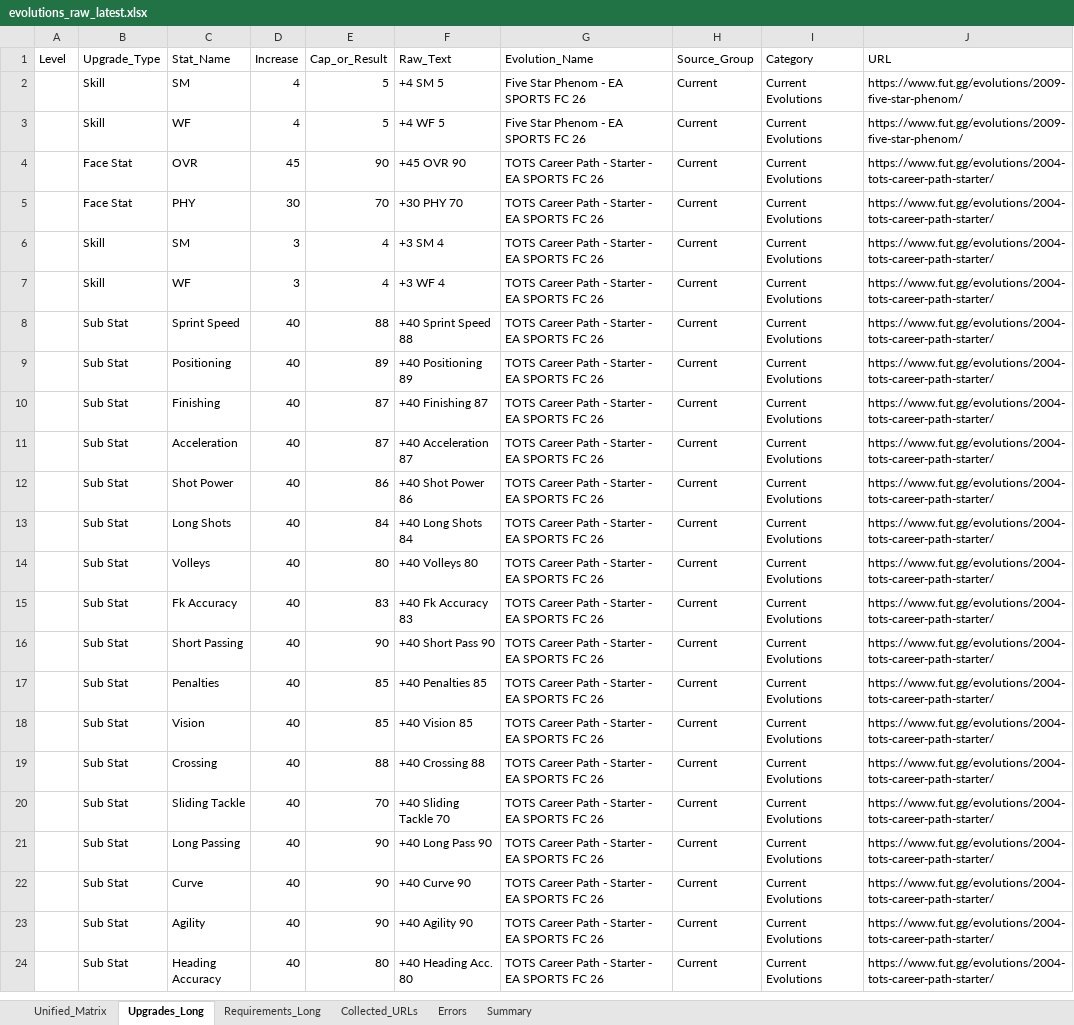
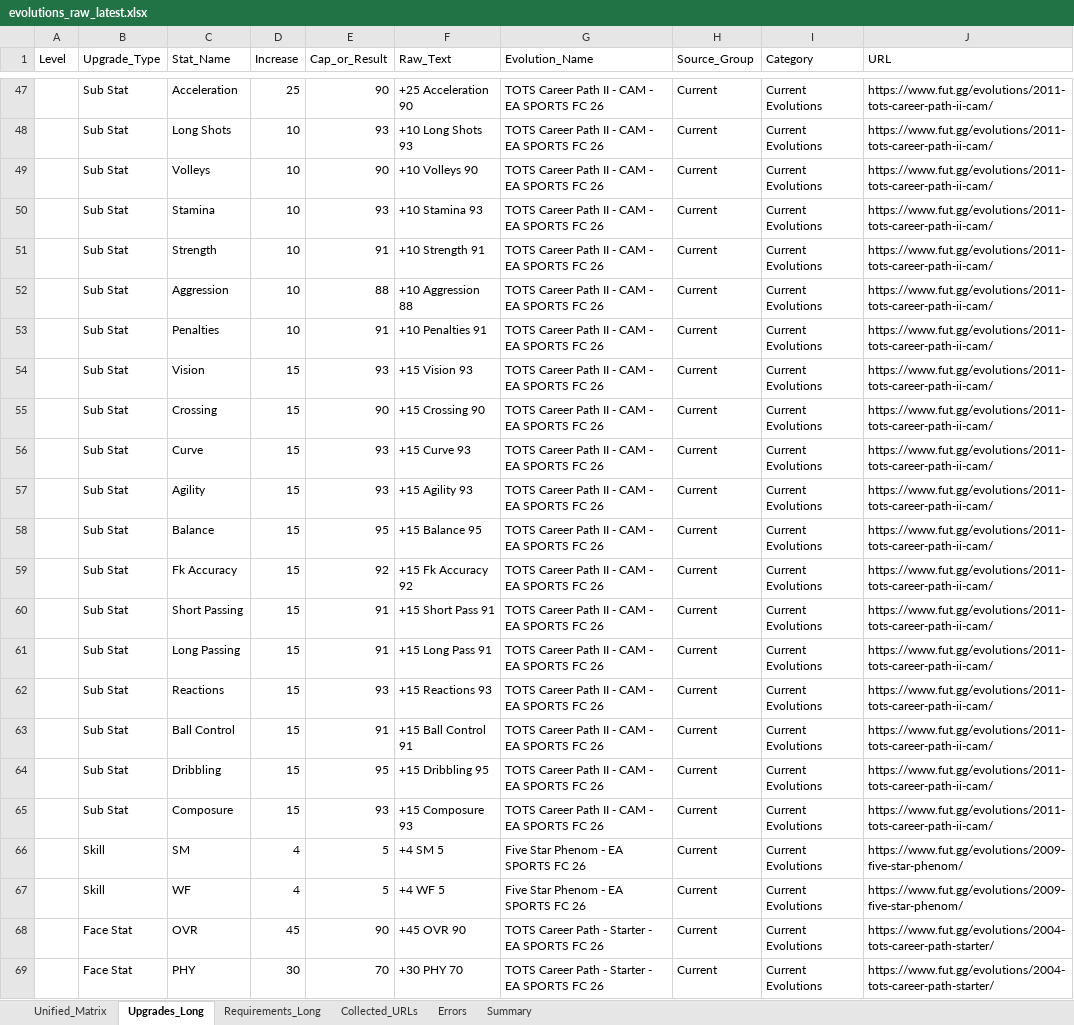
Before and after one commit to lemora87/futgg-objective-crawler, an Excel workbook: latest/evolutions_raw_latest.xlsx, sheet Upgrades_Long, drawn as a sheet; only a part is shown, gaps mark what is left out; the shorter side is filled out with more unchanged rows; values as stored, in another font and other column widths than the file's, no borders; the diff covers the shown part only; the diff names each change by its address in the sheet, - before the commit and + after, or states it on an @@ line.

```diff
--- a/latest/evolutions_raw_latest.xlsx (sheet Upgrades_Long)
+++ b/latest/evolutions_raw_latest.xlsx (sheet Upgrades_Long)
+row 47:  | Sub Stat | Acceleration | 25 | 90 | +25 Acceleration 90 | TOTS Career Path II - CAM - EA SPORTS FC 26 | Current | Current Evolutions | https://www.fut.gg/evolutions/2011-tots-career-path-ii-cam/
+row 48:  | Sub Stat | Long Shots | 10 | 93 | +10 Long Shots 93 | TOTS Career Path II - CAM - EA SPORTS FC 26 | Current | Current Evolutions | https://www.fut.gg/evolutions/2011-tots-career-path-ii-cam/
+row 49:  | Sub Stat | Volleys | 10 | 90 | +10 Volleys 90 | TOTS Career Path II - CAM - EA SPORTS FC 26 | Current | Current Evolutions | https://www.fut.gg/evolutions/2011-tots-career-path-ii-cam/
+row 50:  | Sub Stat | Stamina | 10 | 93 | +10 Stamina 93 | TOTS Career Path II - CAM - EA SPORTS FC 26 | Current | Current Evolutions | https://www.fut.gg/evolutions/2011-tots-career-path-ii-cam/
+row 51:  | Sub Stat | Strength | 10 | 91 | +10 Strength 91 | TOTS Career Path II - CAM - EA SPORTS FC 26 | Current | Current Evolutions | https://www.fut.gg/evolutions/2011-tots-career-path-ii-cam/
+row 52:  | Sub Stat | Aggression | 10 | 88 | +10 Aggression 88 | TOTS Career Path II - CAM - EA SPORTS FC 26 | Current | Current Evolutions | https://www.fut.gg/evolutions/2011-tots-career-path-ii-cam/
+row 53:  | Sub Stat | Penalties | 10 | 91 | +10 Penalties 91 | TOTS Career Path II - CAM - EA SPORTS FC 26 | Current | Current Evolutions | https://www.fut.gg/evolutions/2011-tots-career-path-ii-cam/
+row 54:  | Sub Stat | Vision | 15 | 93 | +15 Vision 93 | TOTS Career Path II - CAM - EA SPORTS FC 26 | Current | Current Evolutions | https://www.fut.gg/evolutions/2011-tots-career-path-ii-cam/
+row 55:  | Sub Stat | Crossing | 15 | 90 | +15 Crossing 90 | TOTS Career Path II - CAM - EA SPORTS FC 26 | Current | Current Evolutions | https://www.fut.gg/evolutions/2011-tots-career-path-ii-cam/
+row 56:  | Sub Stat | Curve | 15 | 93 | +15 Curve 93 | TOTS Career Path II - CAM - EA SPORTS FC 26 | Current | Current Evolutions | https://www.fut.gg/evolutions/2011-tots-career-path-ii-cam/
+row 57:  | Sub Stat | Agility | 15 | 93 | +15 Agility 93 | TOTS Career Path II - CAM - EA SPORTS FC 26 | Current | Current Evolutions | https://www.fut.gg/evolutions/2011-tots-career-path-ii-cam/
+row 58:  | Sub Stat | Balance | 15 | 95 | +15 Balance 95 | TOTS Career Path II - CAM - EA SPORTS FC 26 | Current | Current Evolutions | https://www.fut.gg/evolutions/2011-tots-career-path-ii-cam/
+row 59:  | Sub Stat | Fk Accuracy | 15 | 92 | +15 Fk Accuracy 92 | TOTS Career Path II - CAM - EA SPORTS FC 26 | Current | Current Evolutions | https://www.fut.gg/evolutions/2011-tots-career-path-ii-cam/
+row 60:  | Sub Stat | Short Passing | 15 | 91 | +15 Short Pass 91 | TOTS Career Path II - CAM - EA SPORTS FC 26 | Current | Current Evolutions | https://www.fut.gg/evolutions/2011-tots-career-path-ii-cam/
+row 61:  | Sub Stat | Long Passing | 15 | 91 | +15 Long Pass 91 | TOTS Career Path II - CAM - EA SPORTS FC 26 | Current | Current Evolutions | https://www.fut.gg/evolutions/2011-tots-career-path-ii-cam/
+row 62:  | Sub Stat | Reactions | 15 | 93 | +15 Reactions 93 | TOTS Career Path II - CAM - EA SPORTS FC 26 | Current | Current Evolutions | https://www.fut.gg/evolutions/2011-tots-career-path-ii-cam/
+row 63:  | Sub Stat | Ball Control | 15 | 91 | +15 Ball Control 91 | TOTS Career Path II - CAM - EA SPORTS FC 26 | Current | Current Evolutions | https://www.fut.gg/evolutions/2011-tots-career-path-ii-cam/
+row 64:  | Sub Stat | Dribbling | 15 | 95 | +15 Dribbling 95 | TOTS Career Path II - CAM - EA SPORTS FC 26 | Current | Current Evolutions | https://www.fut.gg/evolutions/2011-tots-career-path-ii-cam/
+row 65:  | Sub Stat | Composure | 15 | 93 | +15 Composure 93 | TOTS Career Path II - CAM - EA SPORTS FC 26 | Current | Current Evolutions | https://www.fut.gg/evolutions/2011-tots-career-path-ii-cam/
```
Also changed, not shown: 45 added rows and 8 removed rows elsewhere in this sheet, sheet Unified_Matrix, sheet Requirements_Long, sheet Collected_URLs, sheet Summary, latest/evolutions_analysis_latest.xlsx.
